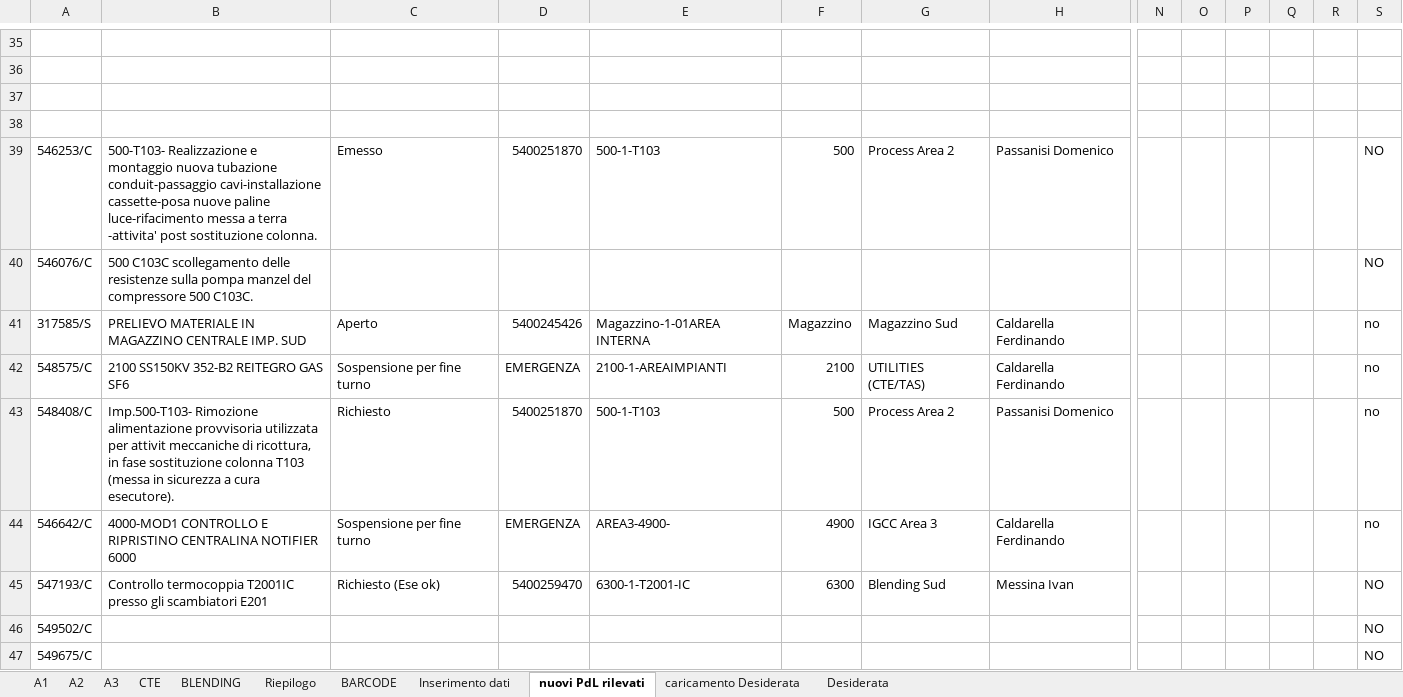
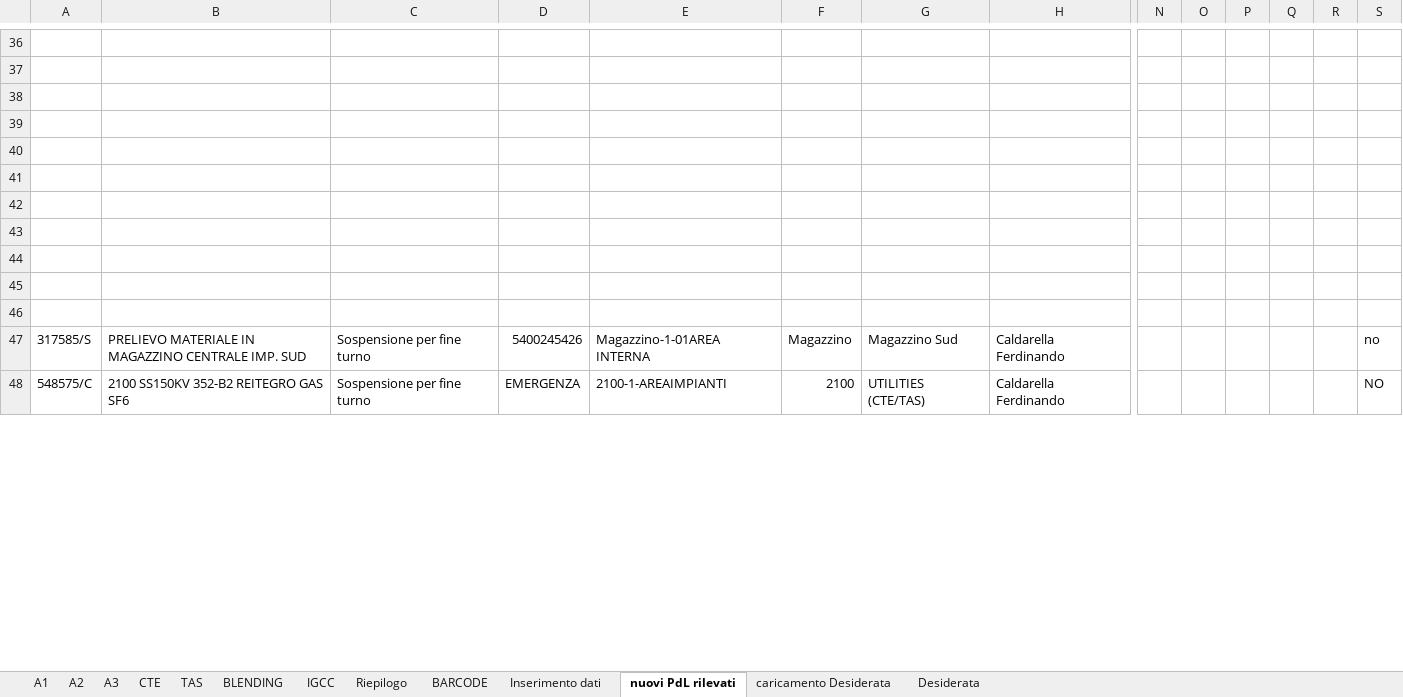
Before and after one commit to gianky00/report-attivita-app, an Excel workbook: ATTIVITA_PROGRAMMATE.xlsm, sheet nuovi PdL rilevati, drawn as a sheet; only a part is shown, gaps mark what is left out; values as stored, in another font and other column widths than the file's, no borders; charts and pictures and conditional formats and table styles not drawn; removed rows and columns are numbered as before the commit, all else as after; rows hold the shown columns only; the diff covers the shown part only; the diff names each change by its address in the sheet, - before the commit and + after, or states it on an @@ line.

```diff
--- a/ATTIVITA_PROGRAMMATE.xlsm (sheet nuovi PdL rilevati)
+++ b/ATTIVITA_PROGRAMMATE.xlsm (sheet nuovi PdL rilevati)
+sheet tab: TAS
+sheet tab: IGCC
-row 40: 546253/C | 500-T103- Realizzazione e montaggio nuova tubazione conduit-passaggio cavi-installazione cassette-posa nuove paline luce-rifacimento messa a terra -attivita' post sostituzione colonna. | Emesso | 5400251870 | 500-1-T103 | 500 | Process Area 2 | Passanisi Domenico |  |  |  |  |  | NO
+row 40: (empty)
-row 41: 546076/C | 500 C103C scollegamento delle resistenze sulla pompa manzel del compressore 500 C103C. |  |  |  |  |  |  |  |  |  |  |  | NO
+row 41: (empty)
+row 42: (empty)
+row 43: (empty)
+row 44: (empty)
+row 45: (empty)
+row 46: (empty)
-C47: Aperto
+C47: Sospensione per fine turno
-S48: no
+S48: NO
-row 43: 548408/C | Imp.500-T103- Rimozione alimentazione provvisoria utilizzata per attivit meccaniche di ricottura, in fase sostituzione colonna T103 (messa in sicurezza a cura esecutore). | Richiesto | 5400251870 | 500-1-T103 | 500 | Process Area 2 | Passanisi Domenico |  |  |  |  |  | no
-row 44: 546642/C | 4000-MOD1 CONTROLLO E RIPRISTINO CENTRALINA NOTIFIER 6000 | Sospensione per fine turno | EMERGENZA | AREA3-4900- | 4900 | IGCC Area 3 | Caldarella Ferdinando |  |  |  |  |  | no
-row 45: 547193/C | Controllo termocoppia T2001IC presso gli scambiatori E201 | Richiesto (Ese ok) | 5400259470 | 6300-1-T2001-IC | 6300 | Blending Sud | Messina Ivan |  |  |  |  |  | NO
-row 46: 549502/C |  |  |  |  |  |  |  |  |  |  |  |  | NO
-row 47: 549675/C |  |  |  |  |  |  |  |  |  |  |  |  | NO
```
Also changed, not shown: 22 added rows, 6 removed rows, 5 edited cells and cell formats elsewhere in this sheet, sheet A3, sheet A1, sheet A2, sheet BLENDING, sheet Riepilogo, sheet caricamento Desiderata, 3 more sheets, formulas that keep their value, charts or pictures, 4 other files.
